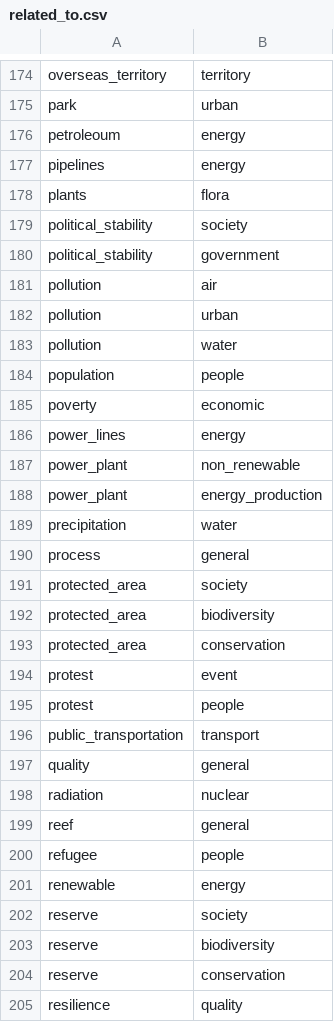
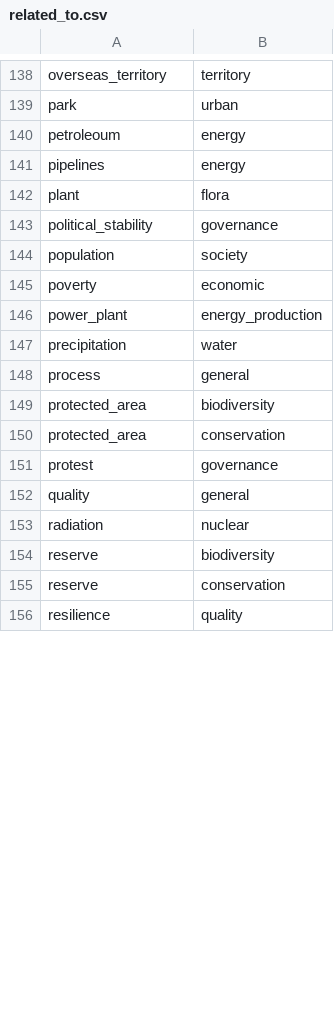
Before and after one commit to resource-watch/graph, a CSV file: csv_files/related_to.csv, drawn as a sheet; only a part is shown, gaps mark what is left out; the diff covers the shown part only.

```diff
--- a/csv_files/related_to.csv
+++ b/csv_files/related_to.csv
@@ -177,12 +141,6 @@ petroleoum,energy
 pipelines,energy
-plants,flora
-political_stability,society
-political_stability,government
-pollution,air
-pollution,urban
-pollution,water
-population,people
+plant,flora
+political_stability,governance
+population,society
 poverty,economic
-power_lines,energy
-power_plant,non_renewable
 power_plant,energy_production
@@ -190,14 +148,7 @@ precipitation,water
 process,general
-protected_area,society
 protected_area,biodiversity
 protected_area,conservation
-protest,event
-protest,people
-public_transportation,transport
+protest,governance
 quality,general
 radiation,nuclear
-reef,general
-refugee,people
-renewable,energy
-reserve,society
 reserve,biodiversity
```
Also changed, not shown: 11 added rows, 54 removed rows, 2 moved rows and 6 edited cells elsewhere in this file, csv_files/affects.csv, csv_files/can_affect.csv, 9 other files.
